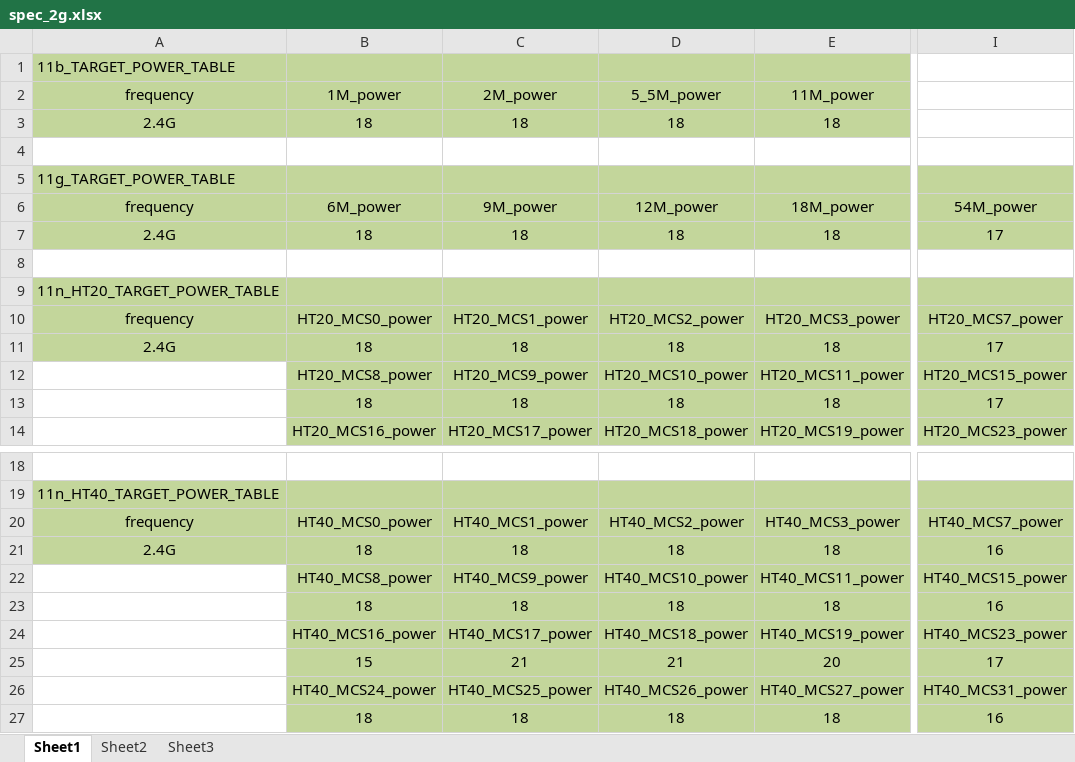
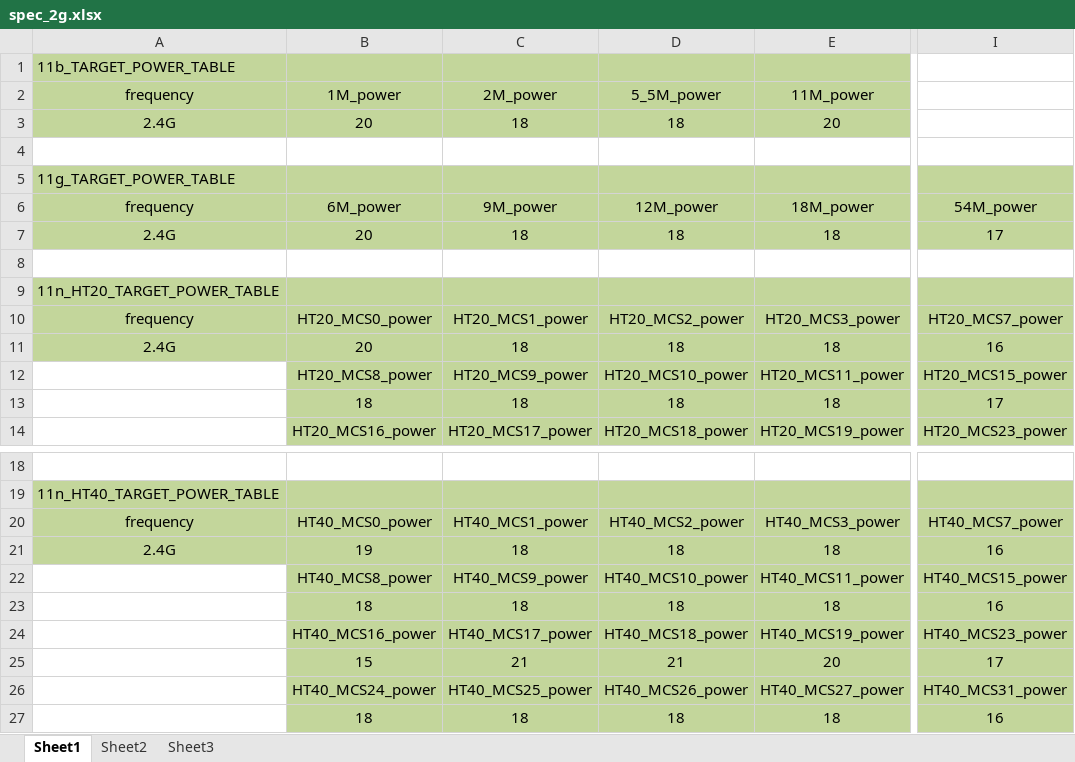
Before and after one commit to eatsys/Python, an Excel workbook: iq/spec_2g.xlsx, sheet Sheet1, drawn as a sheet; only a part is shown, gaps mark what is left out; values as stored, in another font and other column widths than the file's, no borders; the diff names each change by its address in the sheet, - before the commit and + after, or states it on an @@ line.

```diff
--- a/iq/spec_2g.xlsx (sheet Sheet1)
+++ b/iq/spec_2g.xlsx (sheet Sheet1)
-B3: 18
+B3: 20
-E3: 18
+E3: 20
-B7: 18
+B7: 20
-B11: 18
+B11: 20
-I11: 17
+I11: 16
-B21: 18
+B21: 19
```
Also changed, not shown: 9 other files.
